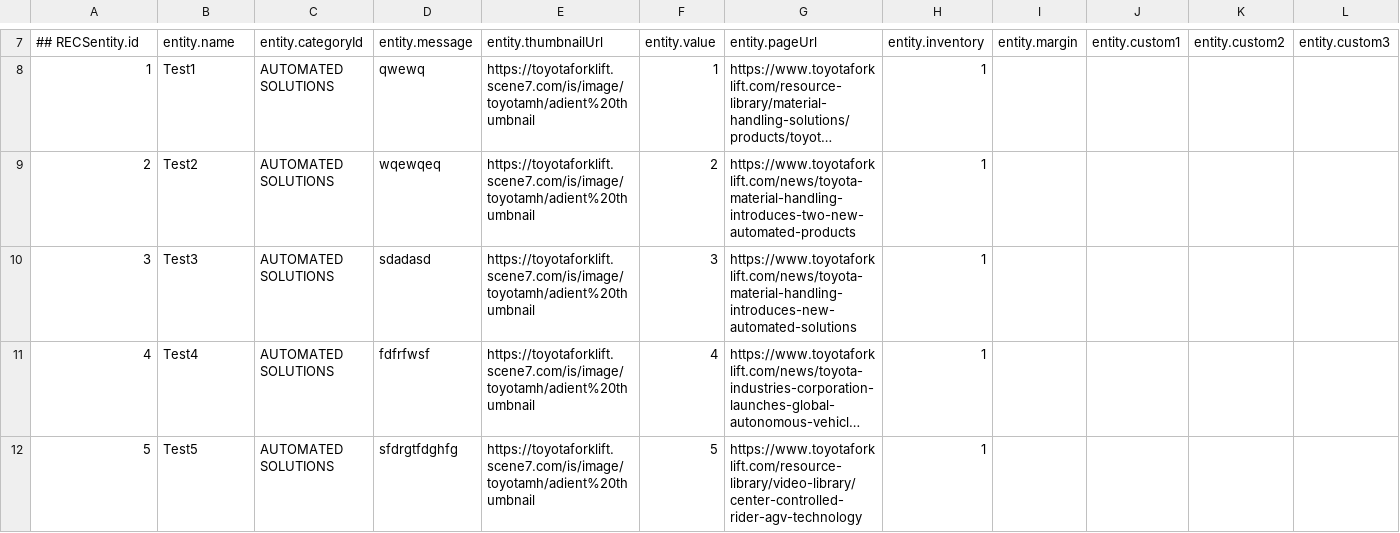
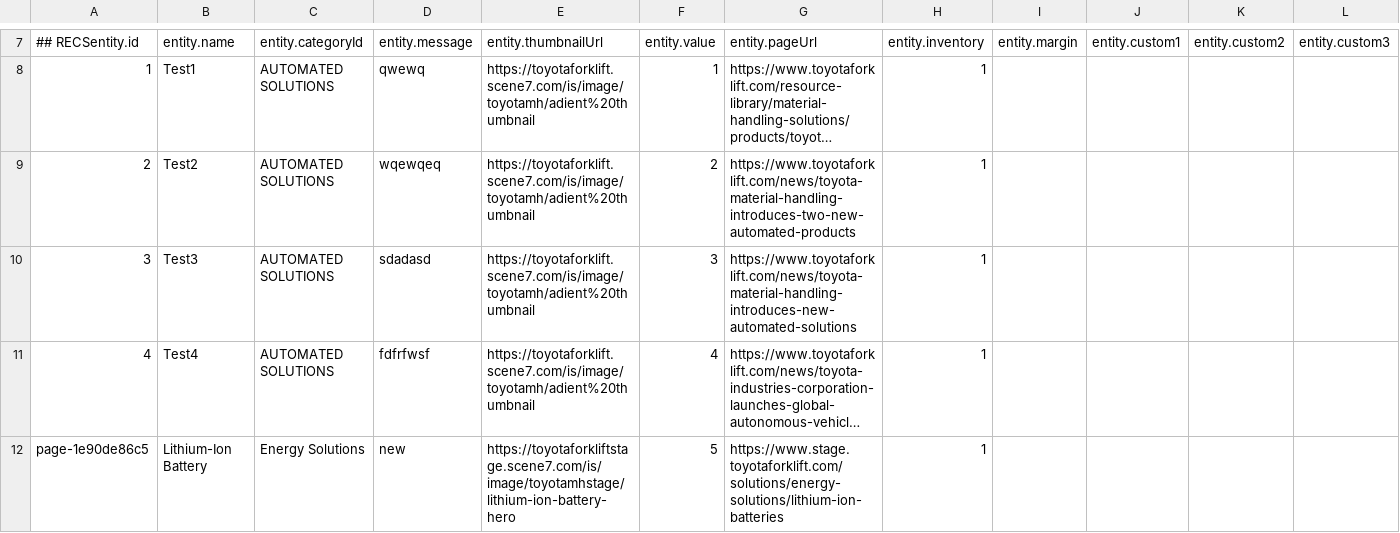
Before and after one commit to dhruvmishra13/new, a CSV file: feed.csv, drawn as a sheet; only a part is shown, gaps mark what is left out; long unchanged cells end in …; removed rows and columns are numbered as before the commit, all else as after; rows hold the shown columns only; the diff names each change by its address in the sheet, - before the commit and + after, or states it on an @@ line.

Commit message:
feed.csv

```diff
--- a/feed.csv
+++ b/feed.csv
-row 12: 5 | Test5 | AUTOMATED SOLUTIONS | sfdrgtfdghfg | https://toyotaforklift.scene7.com/is/image/toyotamh/adient%20thumbnail | 5 | https://www.toyotaforklift.com/resource-library/video-library/center-controlled-rider-agv-technology | 1
+row 12: page-1e90de86c5 | Lithium-Ion Battery | Energy Solutions | new | https://toyotaforkliftstage.scene7.com/is/image/toyotamhstage/lithium-ion-battery-hero | 5 | https://www.stage.toyotaforklift.com/solutions/energy-solutions/lithium-ion-batteries | 1
```
